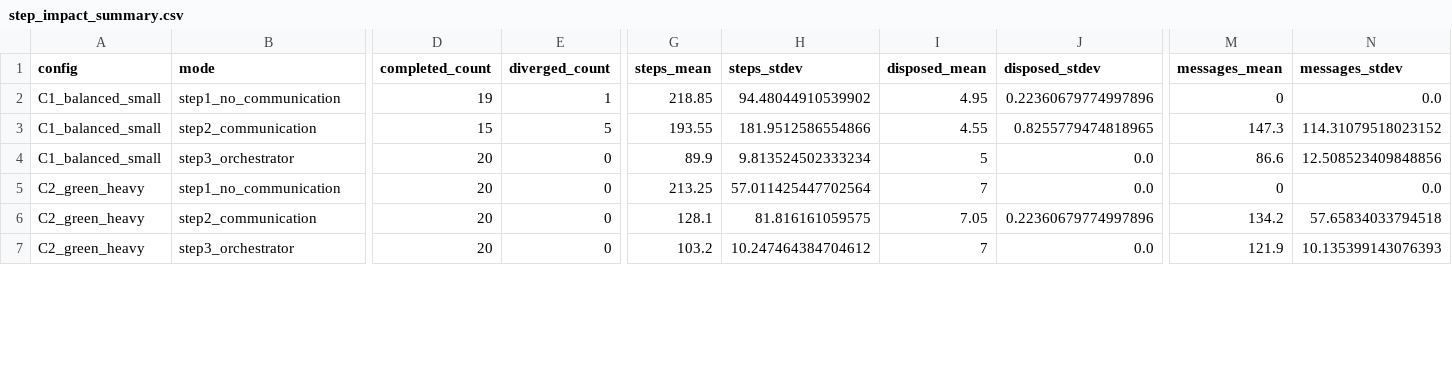
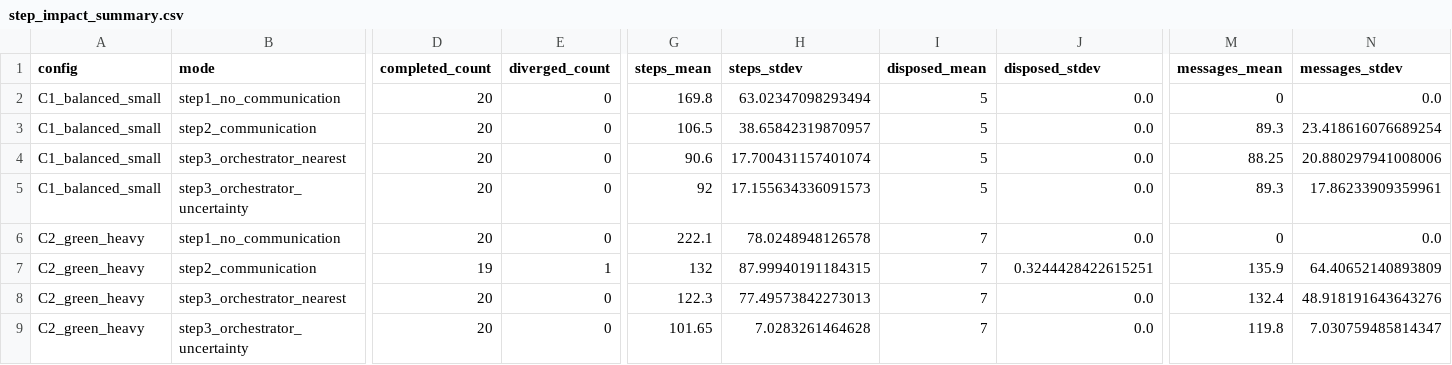
Before and after one commit to AdnaneErek/Multi_Agent_System_Project, a CSV file: robot_mission_MAS2026/step_impact_summary.csv, drawn as a sheet; only a part is shown, gaps mark what is left out; removed rows and columns are numbered as before the commit, all else as after; rows hold the shown columns only; the diff covers the shown part only; the diff names each change by its address in the sheet, - before the commit and + after, or states it on an @@ line.

Commit message:
Add Step 3 uncertainty ablation and updated benchmark tables

```diff
--- a/robot_mission_MAS2026/step_impact_summary.csv
+++ b/robot_mission_MAS2026/step_impact_summary.csv
-D2 (completed_count): 19
+D2 (completed_count): 20
-E2 (diverged_count): 1
+E2 (diverged_count): 0
-G2 (steps_mean): 218.85
+G2 (steps_mean): 169.8
-H2 (steps_stdev): 94.48044910539902
+H2 (steps_stdev): 63.02347098293494
-I2 (disposed_mean): 4.95
+I2 (disposed_mean): 5
-J2 (disposed_stdev): 0.22360679774997896
+J2 (disposed_stdev): 0.0
-row 3: C1_balanced_small | step2_communication | 15 | 5 | 193.55 | 181.9512586554866 | 4.55 | 0.8255779474818965 | 147.3 | 114.31079518023152
+row 3: C1_balanced_small | step2_communication | 20 | 0 | 106.5 | 38.65842319870957 | 5 | 0.0 | 89.3 | 23.418616076689254
-B4 (mode): step3_orchestrator
+B4 (mode): step3_orchestrator_nearest
-G4 (steps_mean): 89.9
+G4 (steps_mean): 90.6
-H4 (steps_stdev): 9.813524502333234
+H4 (steps_stdev): 17.700431157401074
-M4 (messages_mean): 86.6
+M4 (messages_mean): 88.25
-N4 (messages_stdev): 12.508523409848856
+N4 (messages_stdev): 20.880297941008006
+row 5: C1_balanced_small | step3_orchestrator_uncertainty | 20 | 0 | 92 | 17.155634336091573 | 5 | 0.0 | 89.3 | 17.86233909359961
-G6 (steps_mean): 213.25
+G6 (steps_mean): 222.1
-H6 (steps_stdev): 57.011425447702564
+H6 (steps_stdev): 78.0248948126578
+row 7: C2_green_heavy | step2_communication | 19 | 1 | 132 | 87.99940191184315 | 7 | 0.3244428422615251 | 135.9 | 64.40652140893809
-B8 (mode): step2_communication
+B8 (mode): step3_orchestrator_nearest
-G8 (steps_mean): 128.1
+G8 (steps_mean): 122.3
-H8 (steps_stdev): 81.816161059575
+H8 (steps_stdev): 77.49573842273013
-I8 (disposed_mean): 7.05
+I8 (disposed_mean): 7
-J8 (disposed_stdev): 0.22360679774997896
+J8 (disposed_stdev): 0.0
-M8 (messages_mean): 134.2
+M8 (messages_mean): 132.4
-N8 (messages_stdev): 57.65834033794518
+N8 (messages_stdev): 48.918191643643276
-B9 (mode): step3_orchestrator
+B9 (mode): step3_orchestrator_uncertainty
-G9 (steps_mean): 103.2
+G9 (steps_mean): 101.65
-H9 (steps_stdev): 10.247464384704612
+H9 (steps_stdev): 7.0283261464628
-M9 (messages_mean): 121.9
+M9 (messages_mean): 119.8
-N9 (messages_stdev): 10.135399143076393
+N9 (messages_stdev): 7.030759485814347
```
Also changed, not shown: 2 added rows and 44 edited cells elsewhere in this file, 4 other files.
